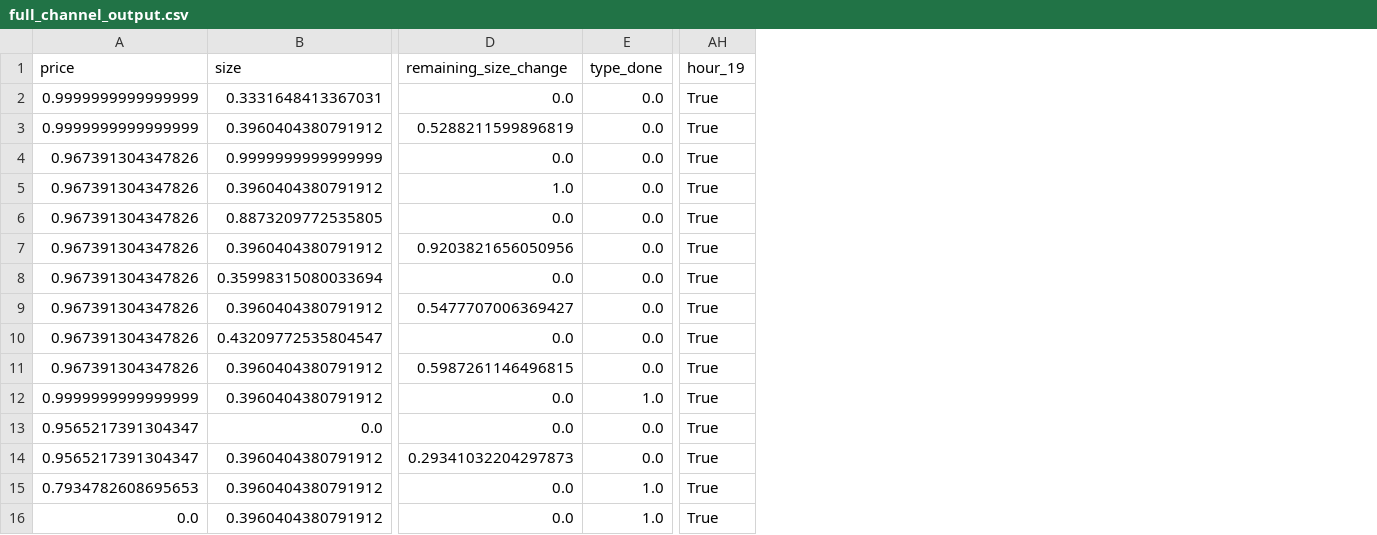
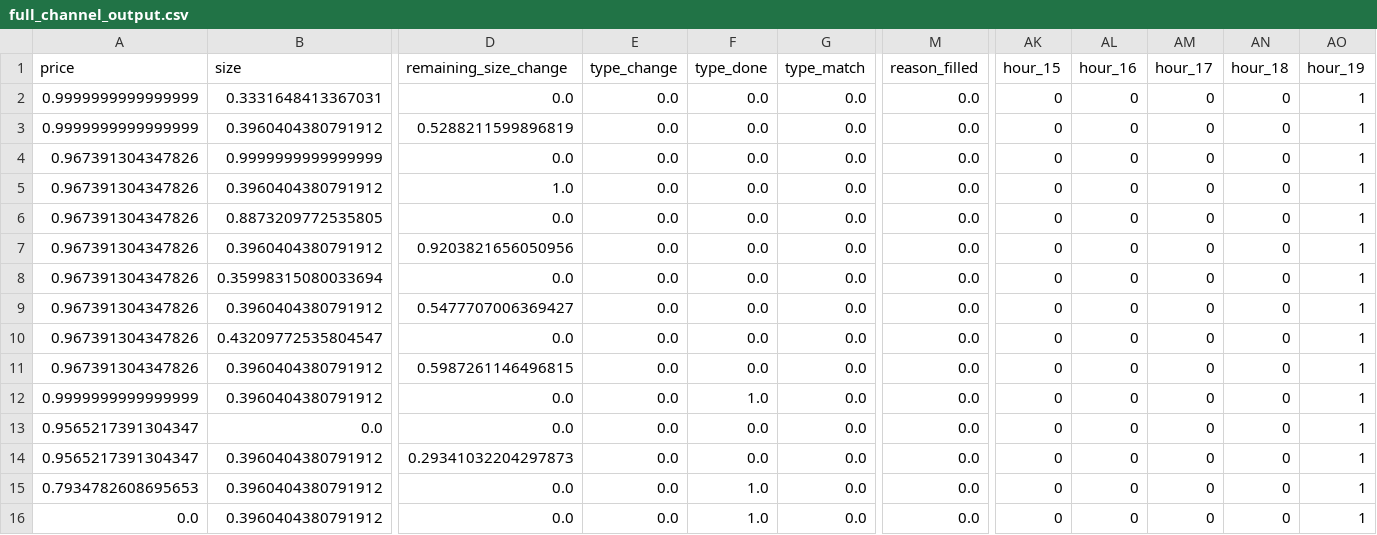
Before and after one commit to iuliagroza/spoof.io, a CSV file: data/misc/full_channel_output.csv, drawn as a sheet; only a part is shown, gaps mark what is left out; addresses are those after the commit; the diff names each change by its address in the sheet, - before the commit and + after, or states it on an @@ line.

```diff
--- a/data/misc/full_channel_output.csv
+++ b/data/misc/full_channel_output.csv
+column E (type_change), rows 2-16: all 0.0
+column G (type_match), rows 2-16: all 0.0
+column M (reason_filled), rows 2-16: all 0.0
+column AK (hour_15), rows 2-16: all 0
+column AL (hour_16), rows 2-16: all 0
+column AM (hour_17), rows 2-16: all 0
+column AN (hour_18), rows 2-16: all 0
-AO2:AO16 (hour_19): True
+AO2:AO16 (hour_19): 1
```
Also changed, not shown: data/misc/ticker_output.csv, 9 other files.
